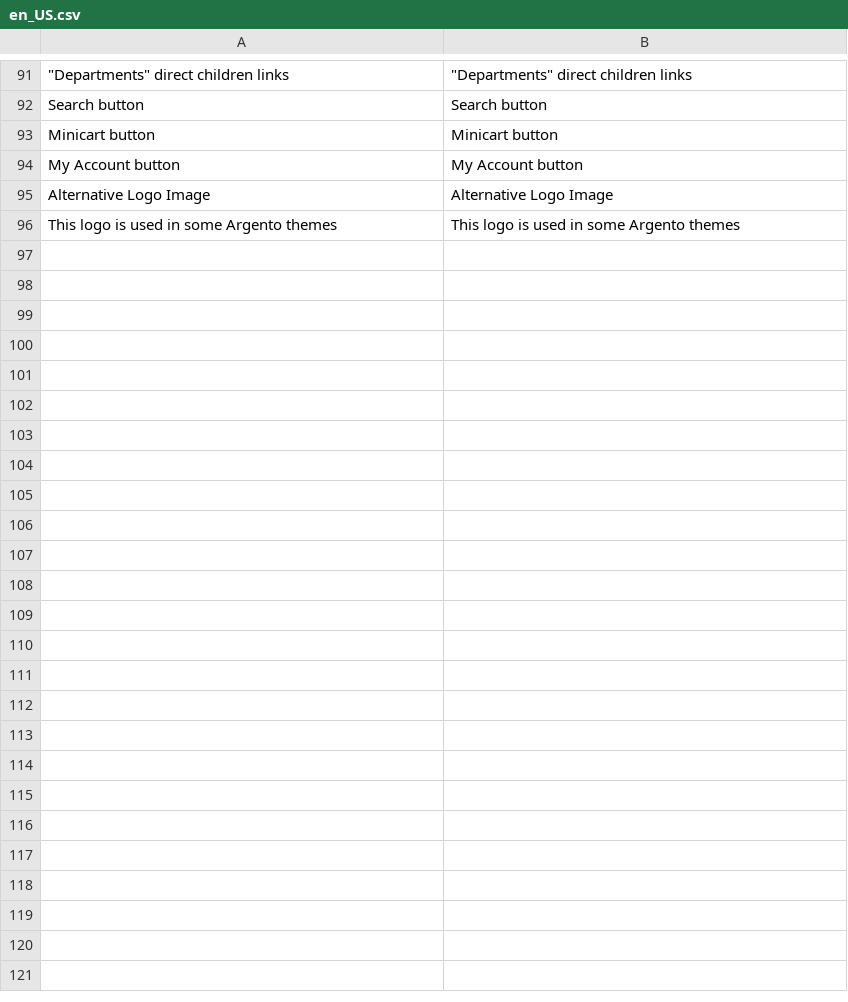
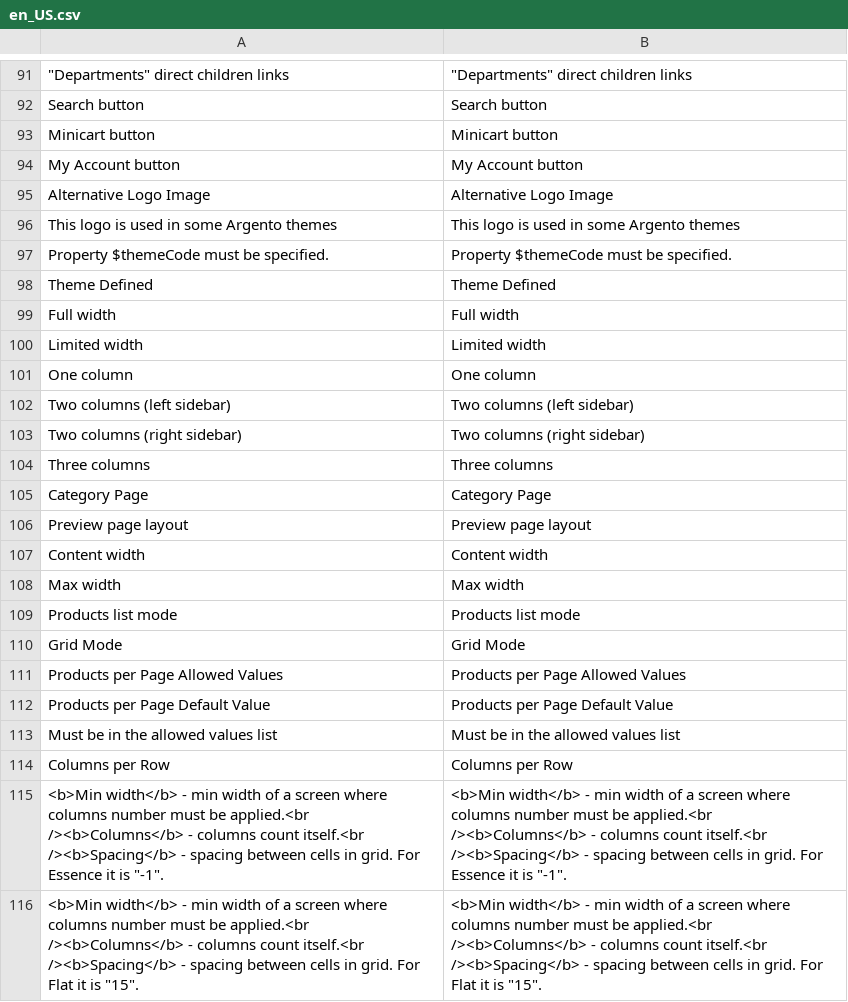
Before and after one commit to swissup/module-theme-editor, a CSV file: i18n/en_US.csv, drawn as a sheet; only a part is shown, gaps mark what is left out; the diff covers the shown part only; the diff names each change by its address in the sheet, - before the commit and + after, or states it on an @@ line.

Commit message:
Add new translations.

```diff
--- a/i18n/en_US.csv
+++ b/i18n/en_US.csv
+row 97: Property $themeCode must be specified. | Property $themeCode must be specified.
+row 98: Theme Defined | Theme Defined
+row 99: Full width | Full width
+row 100: Limited width | Limited width
+row 101: One column | One column
+row 102: Two columns (left sidebar) | Two columns (left sidebar)
+row 103: Two columns (right sidebar) | Two columns (right sidebar)
+row 104: Three columns | Three columns
+row 105: Category Page | Category Page
+row 106: Preview page layout | Preview page layout
+row 107: Content width | Content width
+row 108: Max width | Max width
+row 109: Products list mode | Products list mode
+row 110: Grid Mode | Grid Mode
+row 111: Products per Page Allowed Values | Products per Page Allowed Values
+row 112: Products per Page Default Value | Products per Page Default Value
+row 113: Must be in the allowed values list | Must be in the allowed values list
+row 114: Columns per Row | Columns per Row
+row 115: <b>Min width</b> - min width of a screen where columns number must be applied.<br /><b>Columns</b> - columns count itself.<br /><b>Spacing</b> - spacing between cells in grid. For Essence it is "-1". | <b>Min width</b> - min width of a screen where columns number must be applied.<br /><b>Columns</b> - columns count itself.<br /><b>Spacing</b> - spacing between cells in grid. For Essence it is "-1".
+row 116: <b>Min width</b> - min width of a screen where columns number must be applied.<br /><b>Columns</b> - columns count itself.<br /><b>Spacing</b> - spacing between cells in grid. For Flat it is "15". | <b>Min width</b> - min width of a screen where columns number must be applied.<br /><b>Columns</b> - columns count itself.<br /><b>Spacing</b> - spacing between cells in grid. For Flat it is "15".
```
Also changed, not shown: 21 added rows elsewhere in this file.
